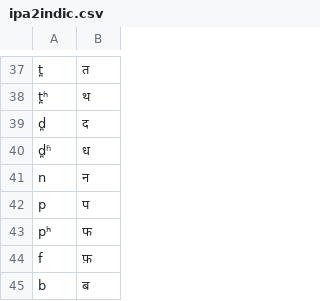
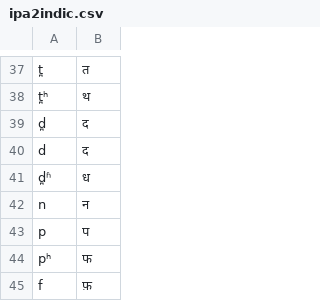
Before and after one commit to ajd12342/phoneme-translit, a CSV file: eng2indic/hin/ipa2indic.csv, drawn as a sheet; only a part is shown, gaps mark what is left out; the shorter side is filled out with more unchanged rows; the diff names each change by its address in the sheet, - before the commit and + after, or states it on an @@ line.

```diff
--- a/eng2indic/hin/ipa2indic.csv
+++ b/eng2indic/hin/ipa2indic.csv
+row 40: d | द
```
Also changed, not shown: 4 other files.
